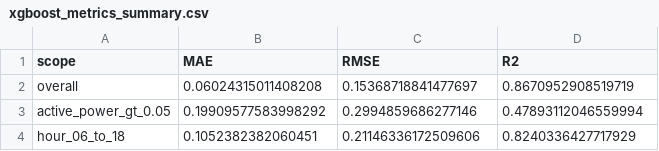
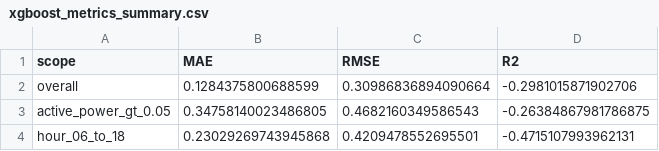
Before and after one commit to kimwjdhyun/KDT_RE_5th_Machine_Project, a CSV file: backend/results/xgboost_metrics_summary.csv, drawn as a sheet.

```diff
--- a/backend/results/xgboost_metrics_summary.csv
+++ b/backend/results/xgboost_metrics_summary.csv
@@ -1,4 +1,4 @@
 scope,MAE,RMSE,R2
-overall,0.06024315011408208,0.15368718841477697,0.8670952908519719
-active_power_gt_0.05,0.19909577583998292,0.2994859686277146,0.47893112046559994
-hour_06_to_18,0.1052382382060451,0.21146336172509606,0.8240336427717929
+overall,0.1284375800688599,0.30986836894090664,-0.2981015871902706
+active_power_gt_0.05,0.34758140023486805,0.4682160349586543,-0.26384867981786875
+hour_06_to_18,0.23029269743945868,0.4209478552695501,-0.4715107993962131
```
Also changed, not shown: backend/results/gru_prediction_result.csv, backend/results/xgboost_experiment_summary.csv, 14 other files.
